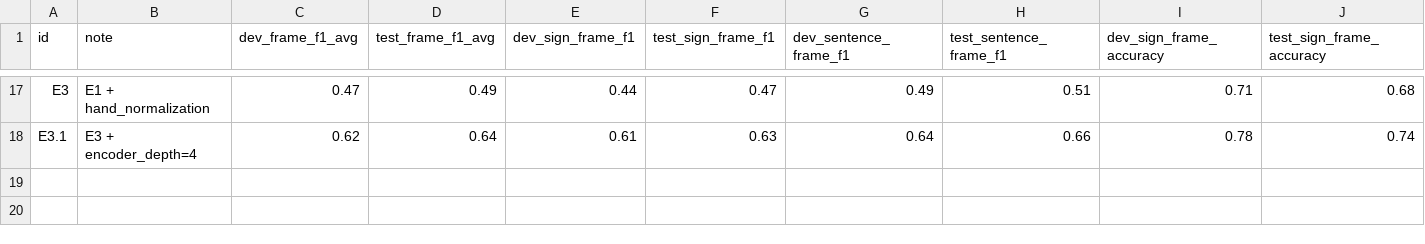
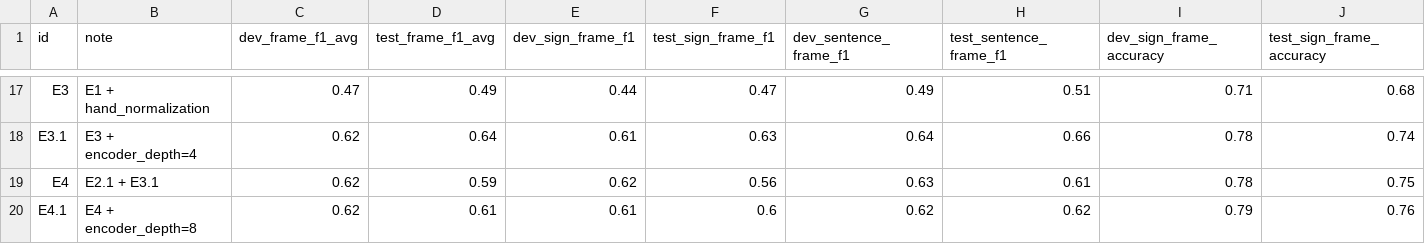
Before and after one commit to sign-language-processing/transcription, a CSV file: pose_to_segments/src/summary.csv, drawn as a sheet; only a part is shown, gaps mark what is left out; rows hold the shown columns only; the diff names each change by its address in the sheet, - before the commit and + after, or states it on an @@ line.

```diff
--- a/pose_to_segments/src/summary.csv
+++ b/pose_to_segments/src/summary.csv
+row 19: E4 | E2.1 + E3.1 | 0.62 | 0.59 | 0.62 | 0.56 | 0.63 | 0.61 | 0.78 | 0.75
+row 20: E4.1 | E4 + encoder_depth=8 | 0.62 | 0.61 | 0.61 | 0.6 | 0.62 | 0.62 | 0.79 | 0.76
```
Also changed, not shown: 1 other file.
